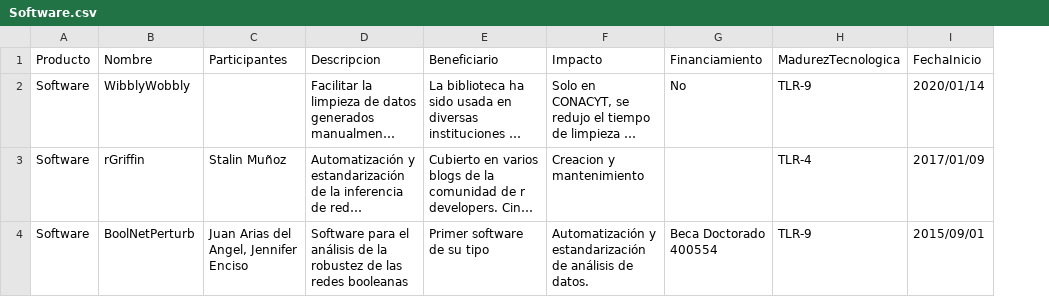
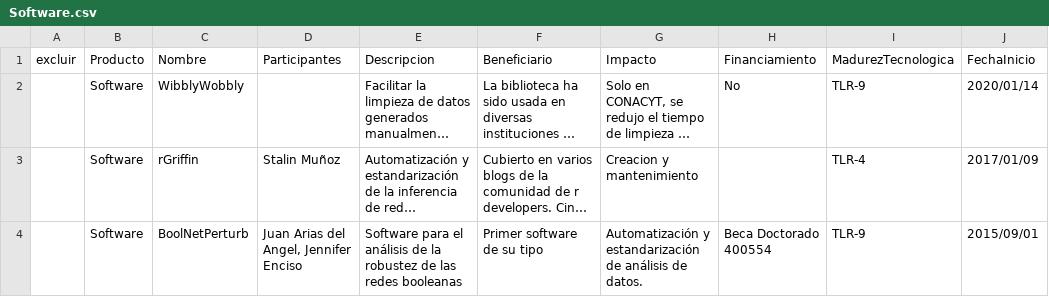
Before and after one commit to Lentigob/lentigob.github.io, a CSV file: data/Software.csv, drawn as a sheet; only a part is shown; long unchanged cells end in …; the diff covers the shown part only; the diff names each change by its address in the sheet, - before the commit and + after, or states it on an @@ line.

```diff
--- a/data/Software.csv
+++ b/data/Software.csv
+column A (excluir), empty
```
Also changed, not shown: 1 added row elsewhere in this file, data/Alumnos.csv, data/Docencia.csv, 21 other files.
